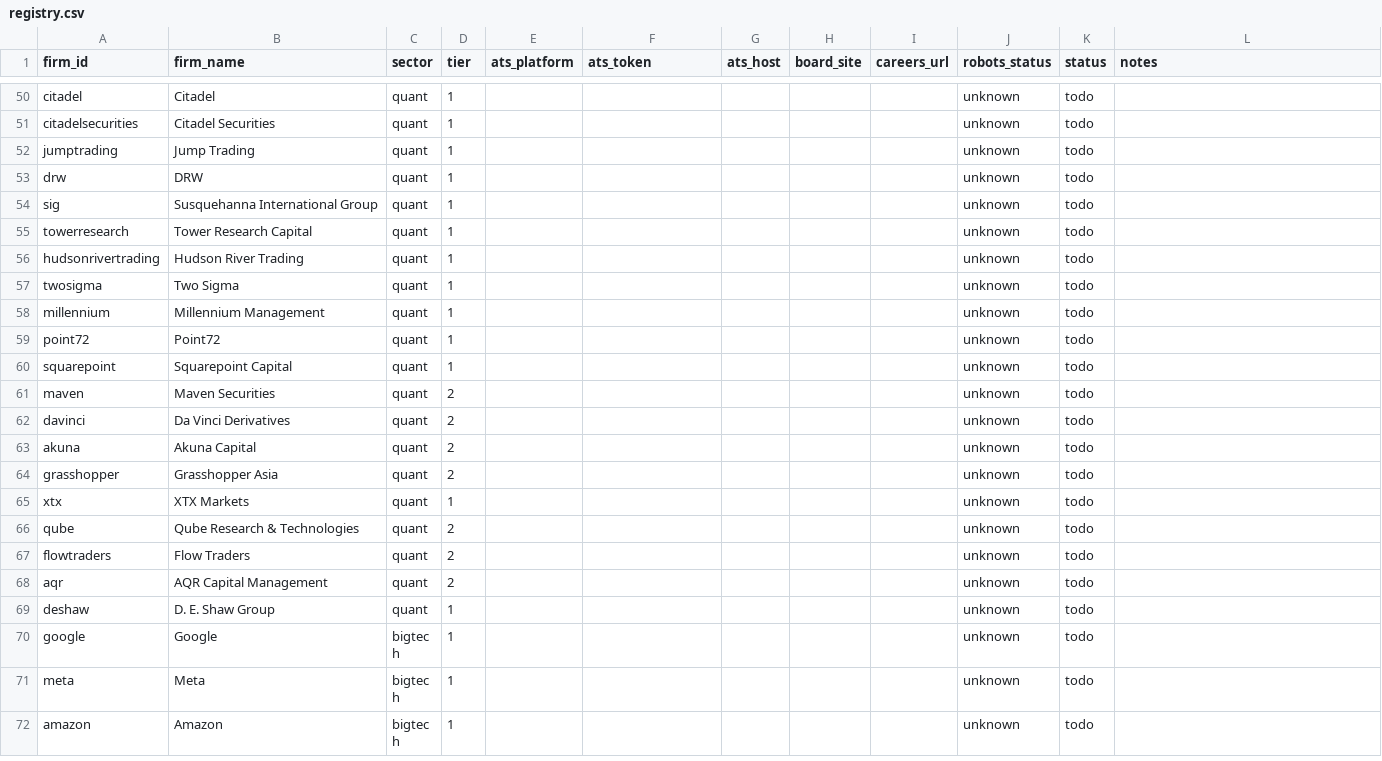
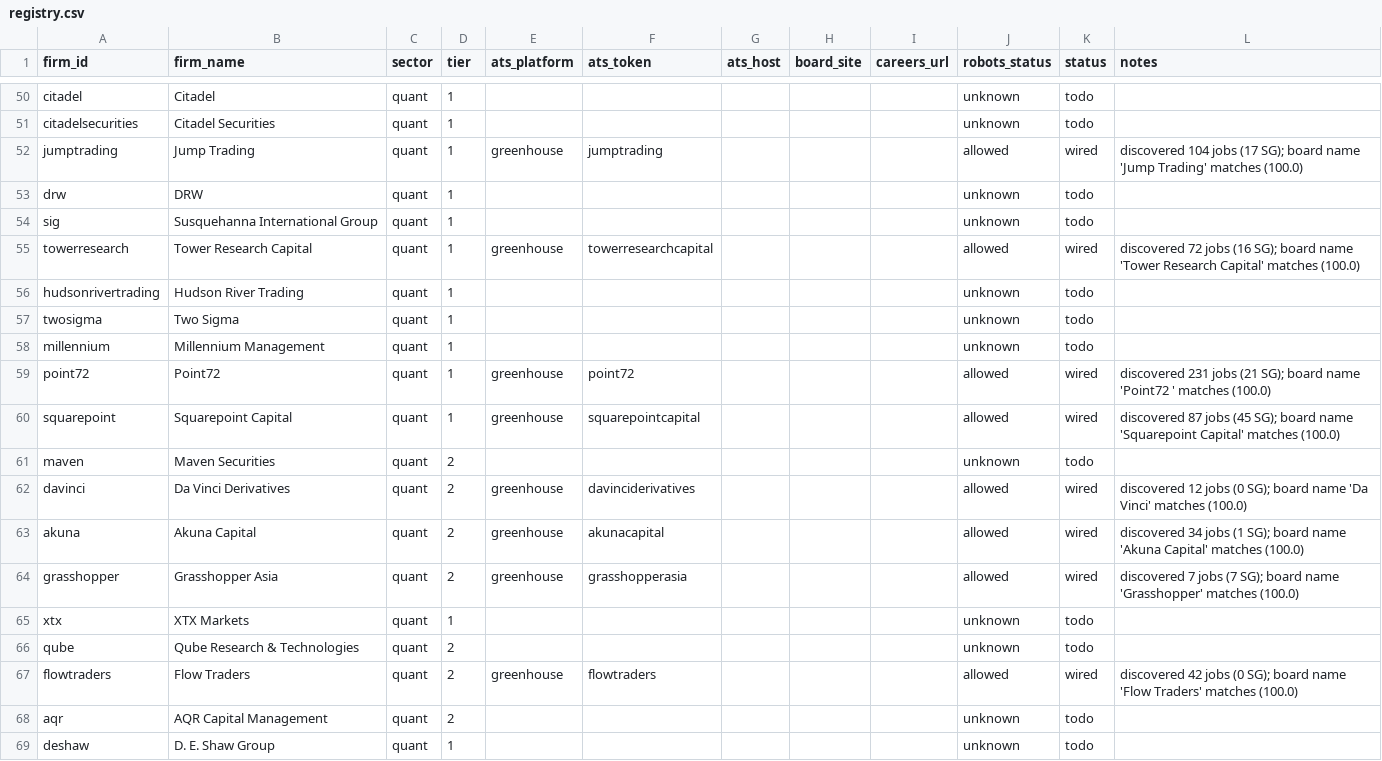
Before and after one commit to EdricChia/Graduate-Roles, a CSV file: data/firms/registry.csv, drawn as a sheet; only a part is shown, gaps mark what is left out; the shorter side is filled out with more unchanged rows; the diff covers the shown part only.

```diff
--- a/data/firms/registry.csv
+++ b/data/firms/registry.csv
@@ -51,6 +51,6 @@ citadel,Citadel,quant,1,,,,,,unknown,todo,
 citadelsecurities,Citadel Securities,quant,1,,,,,,unknown,todo,
-jumptrading,Jump Trading,quant,1,,,,,,unknown,todo,
+jumptrading,Jump Trading,quant,1,greenhouse,jumptrading,,,,allowed,wired,discovered 104 jobs (17 SG); board name 'Jump Trading' matches (100.0)
 drw,DRW,quant,1,,,,,,unknown,todo,
 sig,Susquehanna International Group,quant,1,,,,,,unknown,todo,
-towerresearch,Tower Research Capital,quant,1,,,,,,unknown,todo,
+towerresearch,Tower Research Capital,quant,1,greenhouse,towerresearchcapital,,,,allowed,wired,discovered 72 jobs (16 SG); board name 'Tower Research Capital' matches (100.0)
 hudsonrivertrading,Hudson River Trading,quant,1,,,,,,unknown,todo,
@@ -58,11 +58,11 @@ twosigma,Two Sigma,quant,1,,,,,,unknown,todo,
 millennium,Millennium Management,quant,1,,,,,,unknown,todo,
-point72,Point72,quant,1,,,,,,unknown,todo,
-squarepoint,Squarepoint Capital,quant,1,,,,,,unknown,todo,
+point72,Point72,quant,1,greenhouse,point72,,,,allowed,wired,discovered 231 jobs (21 SG); board name 'Point72 ' matches (100.0)
+squarepoint,Squarepoint Capital,quant,1,greenhouse,squarepointcapital,,,,allowed,wired,discovered 87 jobs (45 SG); board name 'Squarepoint Capital' matches (100.0)
 maven,Maven Securities,quant,2,,,,,,unknown,todo,
-davinci,Da Vinci Derivatives,quant,2,,,,,,unknown,todo,
-akuna,Akuna Capital,quant,2,,,,,,unknown,todo,
-grasshopper,Grasshopper Asia,quant,2,,,,,,unknown,todo,
+davinci,Da Vinci Derivatives,quant,2,greenhouse,davinciderivatives,,,,allowed,wired,discovered 12 jobs (0 SG); board name 'Da Vinci' matches (100.0)
+akuna,Akuna Capital,quant,2,greenhouse,akunacapital,,,,allowed,wired,discovered 34 jobs (1 SG); board name 'Akuna Capital' matches (100.0)
+grasshopper,Grasshopper Asia,quant,2,greenhouse,grasshopperasia,,,,allowed,wired,discovered 7 jobs (7 SG); board name 'Grasshopper' matches (100.0)
 xtx,XTX Markets,quant,1,,,,,,unknown,todo,
 qube,Qube Research & Technologies,quant,2,,,,,,unknown,todo,
-flowtraders,Flow Traders,quant,2,,,,,,unknown,todo,
+flowtraders,Flow Traders,quant,2,greenhouse,flowtraders,,,,allowed,wired,discovered 42 jobs (0 SG); board name 'Flow Traders' matches (100.0)
 aqr,AQR Capital Management,quant,2,,,,,,unknown,todo,
```
Also changed, not shown: 73 edited cells elsewhere in this file, 20 other files.
